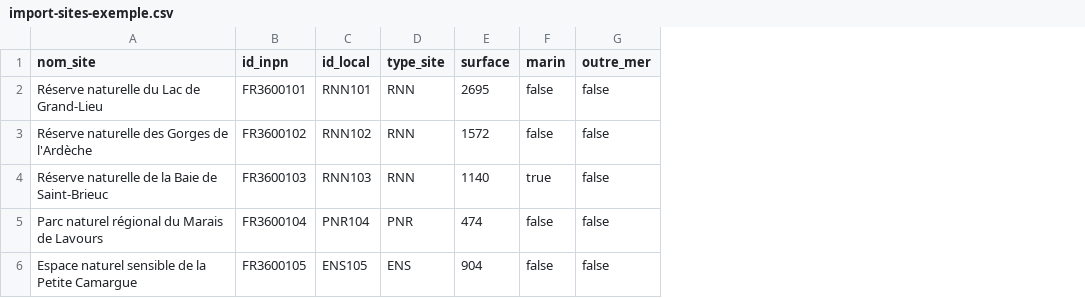
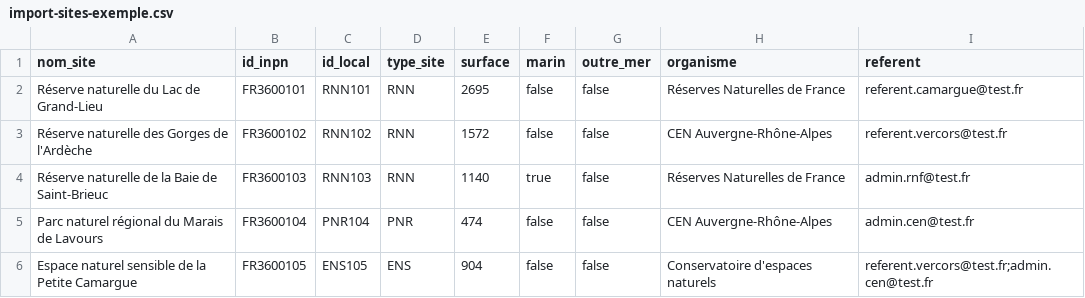
Before and after one commit to RNF-SI/Cicada, a CSV file: frontend/src/assets/templates/import-sites-exemple.csv, drawn as a sheet; the diff names each change by its address in the sheet, - before the commit and + after, or states it on an @@ line.

```diff
--- a/frontend/src/assets/templates/import-sites-exemple.csv
+++ b/frontend/src/assets/templates/import-sites-exemple.csv
+column H (organisme), rows 2-6: Réserves Naturelles de France | CEN Auvergne-Rhône-Alpes | Réserves Naturelles de France | CEN Auvergne-Rhône-Alpes | Conservatoire d'espaces naturels
+column I (referent), rows 2-6: referent.camargue@test.fr | referent.vercors@test.fr | admin.rnf@test.fr | admin.cen@test.fr | referent.vercors@test.fr;admin.cen@test.fr
```
Also changed, not shown: 10 other files.
